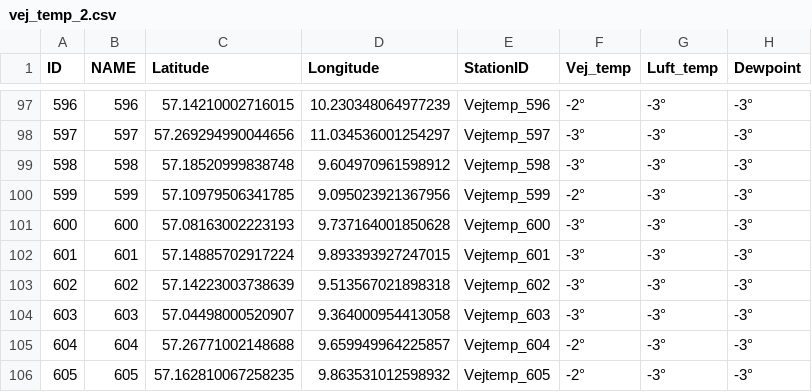
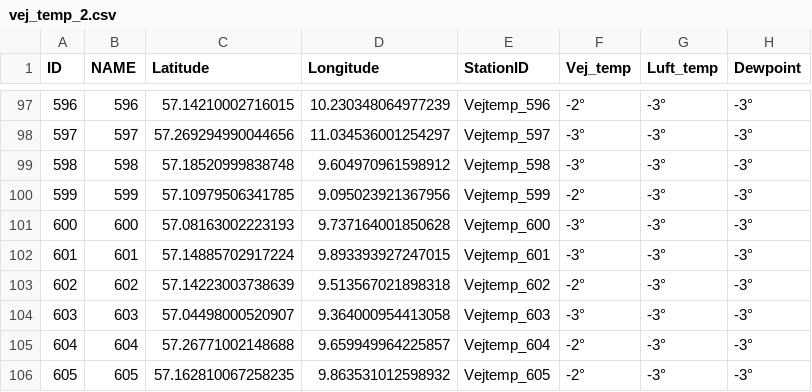
Before and after one commit to laehtv2/vejtemperatur, a CSV file: vej_temp_2.csv, drawn as a sheet; only a part is shown, gaps mark what is left out; the diff covers the shown part only.

```diff
--- a/vej_temp_2.csv
+++ b/vej_temp_2.csv
@@ -102,3 +102,3 @@ ID,NAME,Latitude,Longitude,StationID,Vej_temp,Luft_temp,Dewpoint
 601,601,57.14885702917224,9.893393927247015,Vejtemp_601,-3°,-3°,-3°
-602,602,57.14223003738639,9.513567021898318,Vejtemp_602,-3°,-3°,-3°
+602,602,57.14223003738639,9.513567021898318,Vejtemp_602,-2°,-3°,-3°
 603,603,57.04498000520907,9.364000954413058,Vejtemp_603,-3°,-3°,-3°
```
Also changed, not shown: 22 edited cells elsewhere in this file, vej_temp_1.csv, vejtemp_udvalgte.csv.
